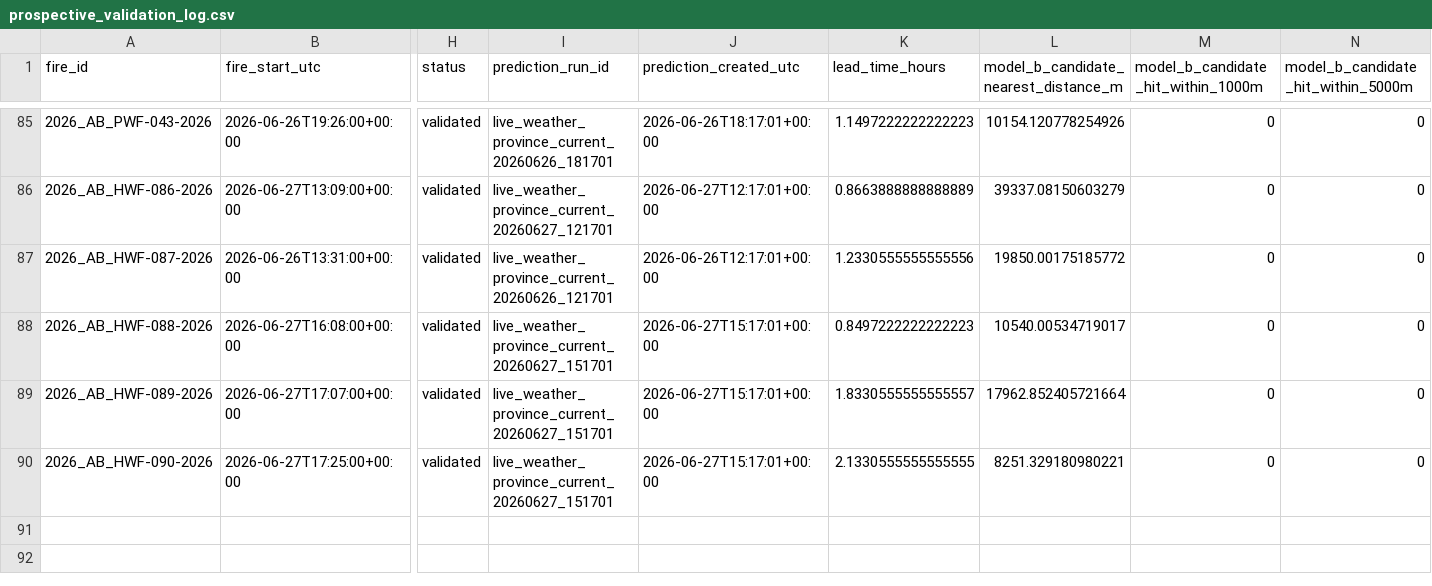
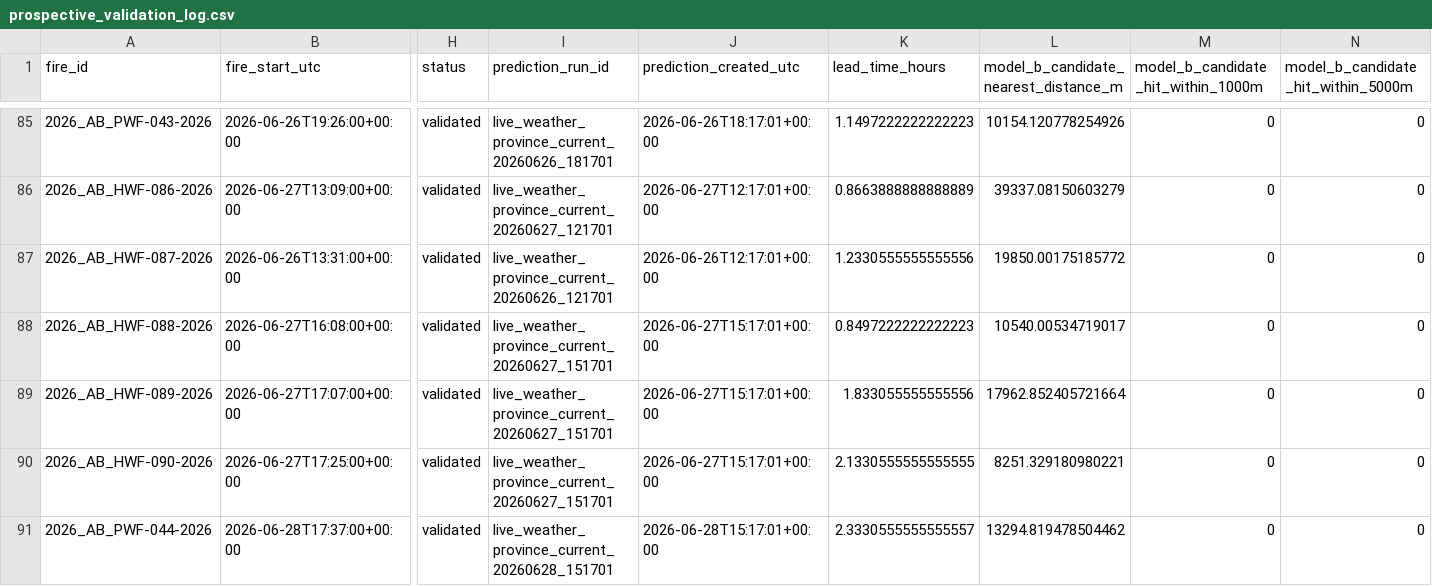
Before and after one commit to romith05/wildfire-dashboard-public, a CSV file: public_dashboard_bundle/data/prospective_validation_log.csv, drawn as a sheet; only a part is shown, gaps mark what is left out; rows hold the shown columns only; the diff names each change by its address in the sheet, - before the commit and + after, or states it on an @@ line.

Commit message:
Update public dashboard bundle live_weather_province_current_20260629_031701 20260629T033033Z

```diff
--- a/public_dashboard_bundle/data/prospective_validation_log.csv
+++ b/public_dashboard_bundle/data/prospective_validation_log.csv
-K89 (lead_time_hours): 1.8330555555555557
+K89 (lead_time_hours): 1.833055555555556
+row 91: 2026_AB_PWF-044-2026 | 2026-06-28T17:37:00+00:00 | validated | live_weather_province_current_20260628_151701 | 2026-06-28T15:17:01+00:00 | 2.3330555555555557 | 13294.819478504462 | 0 | 0
```
Also changed, not shown: public_dashboard_bundle/data/active_fires.csv, 10 other files.
